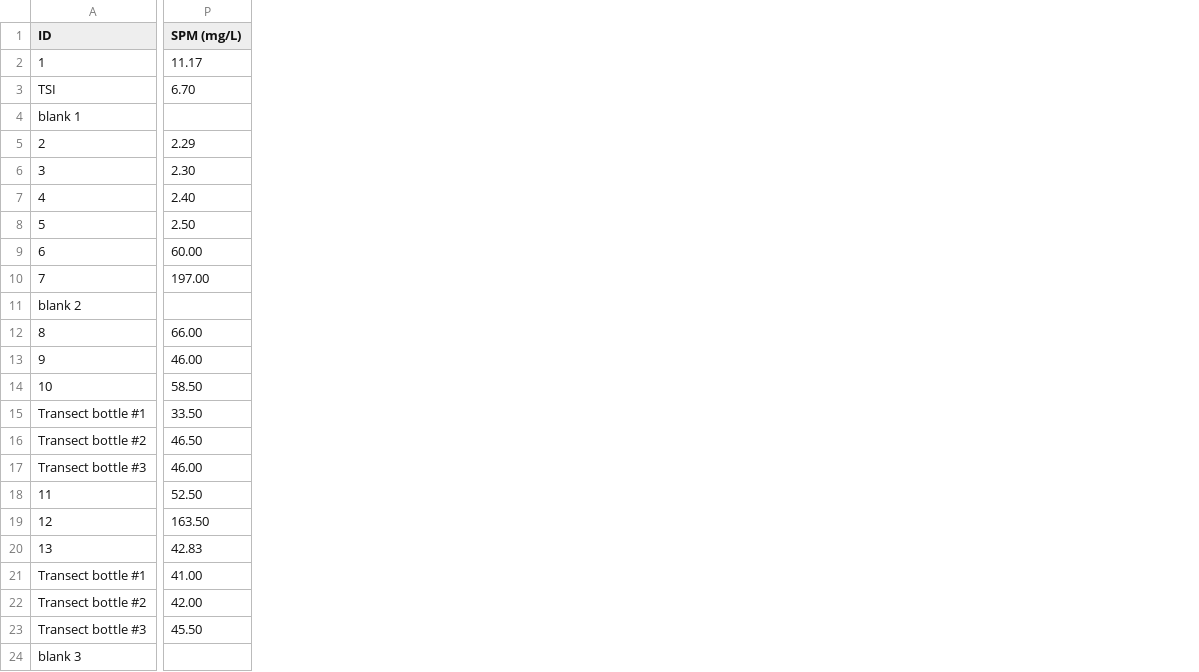
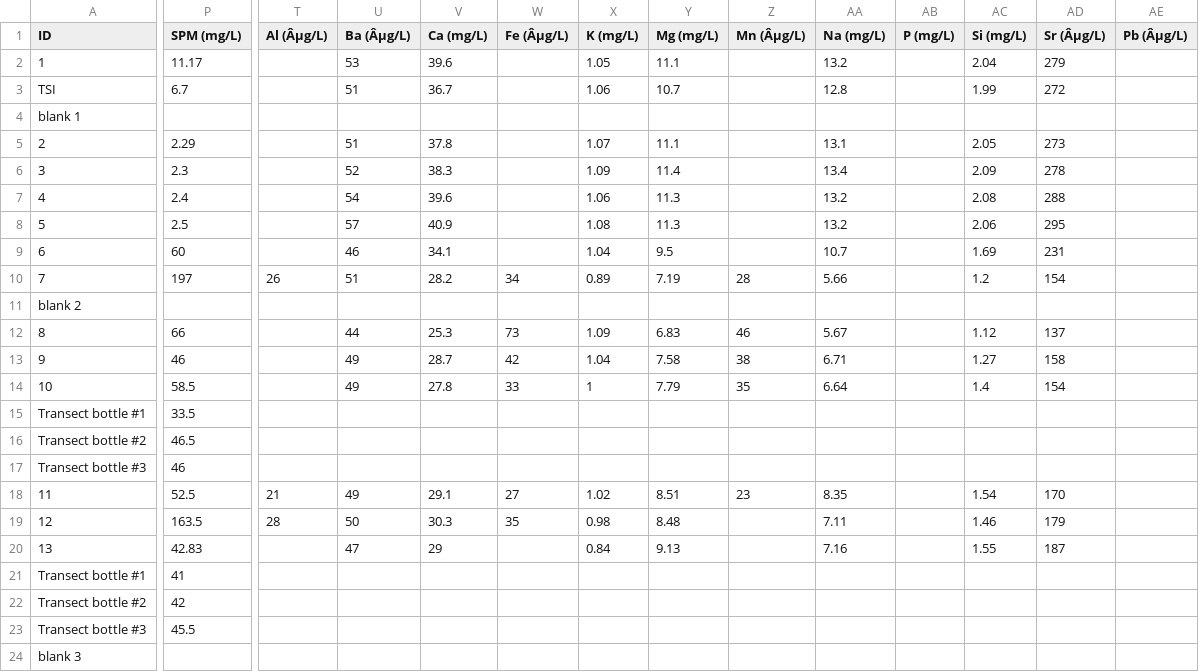
Before and after one commit to bjuhls/Mackenzie_Dashboard, a CSV file: data/DUCCEM_sampling_list.csv, drawn as a sheet; only a part is shown, gaps mark what is left out; the diff covers the shown part only; the diff names each change by its address in the sheet, - before the commit and + after, or states it on an @@ line.

Commit message:
updates by Felica (more data, team,...)

```diff
--- a/data/DUCCEM_sampling_list.csv
+++ b/data/DUCCEM_sampling_list.csv
+column T (Al (Âµg/L)), rows 10-19: 26 |  |  |  |  |  |  |  | 21 | 28
+column U (Ba (Âµg/L)), rows 2-20: 53 | 51 |  | 51 | 52 | 54 | 57 | 46 | 51 |  | 44 | 49 | 49 |  |  |  | 49 | 50 | 47
+column V (Ca (mg/L)), rows 2-20: 39.6 | 36.7 |  | 37.8 | 38.3 | 39.6 | 40.9 | 34.1 | 28.2 |  | 25.3 | 28.7 | 27.8 |  |  |  | 29.1 | 30.3 | 29
+column W (Fe (Âµg/L)), rows 10-19: 34 |  | 73 | 42 | 33 |  |  |  | 27 | 35
+column X (K (mg/L)), rows 2-20: 1.05 | 1.06 |  | 1.07 | 1.09 | 1.06 | 1.08 | 1.04 | 0.89 |  | 1.09 | 1.04 | 1 |  |  |  | 1.02 | 0.98 | 0.84
+column Y (Mg (mg/L)), rows 2-20: 11.1 | 10.7 |  | 11.1 | 11.4 | 11.3 | 11.3 | 9.5 | 7.19 |  | 6.83 | 7.58 | 7.79 |  |  |  | 8.51 | 8.48 | 9.13
+column Z (Mn (Âµg/L)), rows 10-18: 28 |  | 46 | 38 | 35 |  |  |  | 23
+column AA (Na (mg/L)), rows 2-20: 13.2 | 12.8 |  | 13.1 | 13.4 | 13.2 | 13.2 | 10.7 | 5.66 |  | 5.67 | 6.71 | 6.64 |  |  |  | 8.35 | 7.11 | 7.16
+column AB (P (mg/L)), empty
+column AC (Si (mg/L)), rows 2-20: 2.04 | 1.99 |  | 2.05 | 2.09 | 2.08 | 2.06 | 1.69 | 1.2 |  | 1.12 | 1.27 | 1.4 |  |  |  | 1.54 | 1.46 | 1.55
+column AD (Sr (Âµg/L)), rows 2-20: 279 | 272 |  | 273 | 278 | 288 | 295 | 231 | 154 |  | 137 | 158 | 154 |  |  |  | 170 | 179 | 187
+column AE (Pb (Âµg/L)), empty
-P3 (SPM (mg/L)): 6.70
+P3 (SPM (mg/L)): 6.7
-P6 (SPM (mg/L)): 2.30
+P6 (SPM (mg/L)): 2.3
-P7 (SPM (mg/L)): 2.40
+P7 (SPM (mg/L)): 2.4
-P8 (SPM (mg/L)): 2.50
+P8 (SPM (mg/L)): 2.5
-P9 (SPM (mg/L)): 60.00
+P9 (SPM (mg/L)): 60
-P10 (SPM (mg/L)): 197.00
+P10 (SPM (mg/L)): 197
-P12 (SPM (mg/L)): 66.00
+P12 (SPM (mg/L)): 66
-P13 (SPM (mg/L)): 46.00
+P13 (SPM (mg/L)): 46
-P14 (SPM (mg/L)): 58.50
+P14 (SPM (mg/L)): 58.5
-P15 (SPM (mg/L)): 33.50
+P15 (SPM (mg/L)): 33.5
-P16 (SPM (mg/L)): 46.50
+P16 (SPM (mg/L)): 46.5
-P17 (SPM (mg/L)): 46.00
+P17 (SPM (mg/L)): 46
-P18 (SPM (mg/L)): 52.50
+P18 (SPM (mg/L)): 52.5
-P19 (SPM (mg/L)): 163.50
+P19 (SPM (mg/L)): 163.5
-P21 (SPM (mg/L)): 41.00
+P21 (SPM (mg/L)): 41
-P22 (SPM (mg/L)): 42.00
+P22 (SPM (mg/L)): 42
-P23 (SPM (mg/L)): 45.50
+P23 (SPM (mg/L)): 45.5
```
Also changed, not shown: 6 added columns and 14 edited cells elsewhere in this file, 10 other files.
